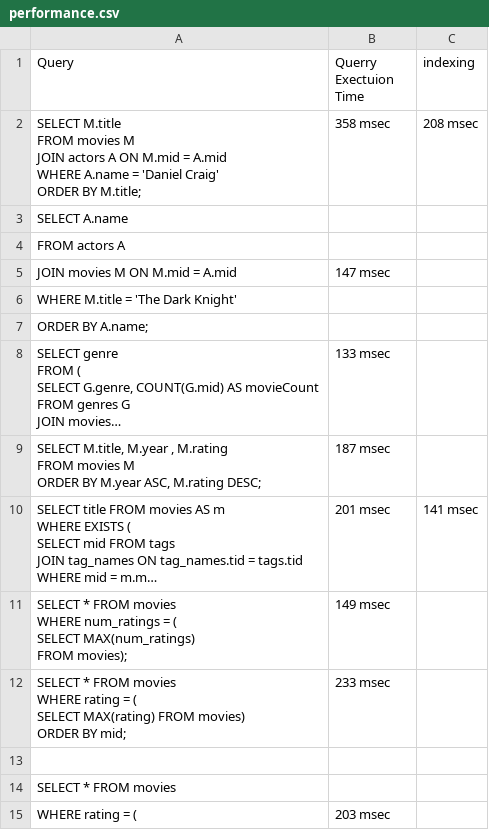
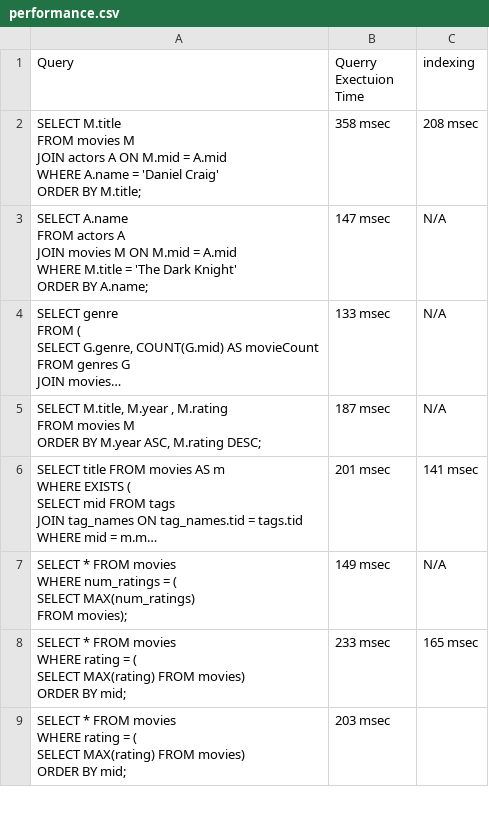
Before and after one commit to obonobo/soen363-databases, a CSV file: sql/phase-1/handin/results-csv/performance.csv, drawn as a sheet; only a part is shown; long unchanged cells end in …; removed rows and columns are numbered as before the commit, all else as after; ↵ is a line break in a cell; the diff covers the shown part only; the diff names each change by its address in the sheet, - before the commit and + after, or states it on an @@ line.

Commit message:
Add files via upload

```diff
--- a/sql/phase-1/handin/results-csv/performance.csv
+++ b/sql/phase-1/handin/results-csv/performance.csv
-row 3: SELECT A.name
-row 4: FROM actors A
-row 5: JOIN movies M ON M.mid = A.mid | 147 msec
-row 6: WHERE M.title = 'The Dark Knight'
-row 7: ORDER BY A.name;
+row 3: SELECT A.name ↵ FROM actors A ↵ JOIN movies M ON M.mid = A.mid ↵ WHERE M.title = 'The Dark Knight' ↵ ORDER BY A.name; | 147 msec | N/A
-C4:C5 (indexing): (empty)
+C4:C5 (indexing): N/A
-C7 (indexing): (empty)
+C7 (indexing): N/A
+row 8: SELECT * FROM movies ↵ WHERE rating = ( ↵ SELECT MAX(rating) FROM movies) ↵ ORDER BY mid; | 233 msec | 165 msec
-B9 (Querry Exectuion Time): 233 msec
+B9 (Querry Exectuion Time): 203 msec
-row 13: (empty)
-row 14: SELECT * FROM movies
-row 15: WHERE rating = ( | 203 msec
```
Also changed, not shown: 3 removed rows and 24 edited cells elsewhere in this file.
